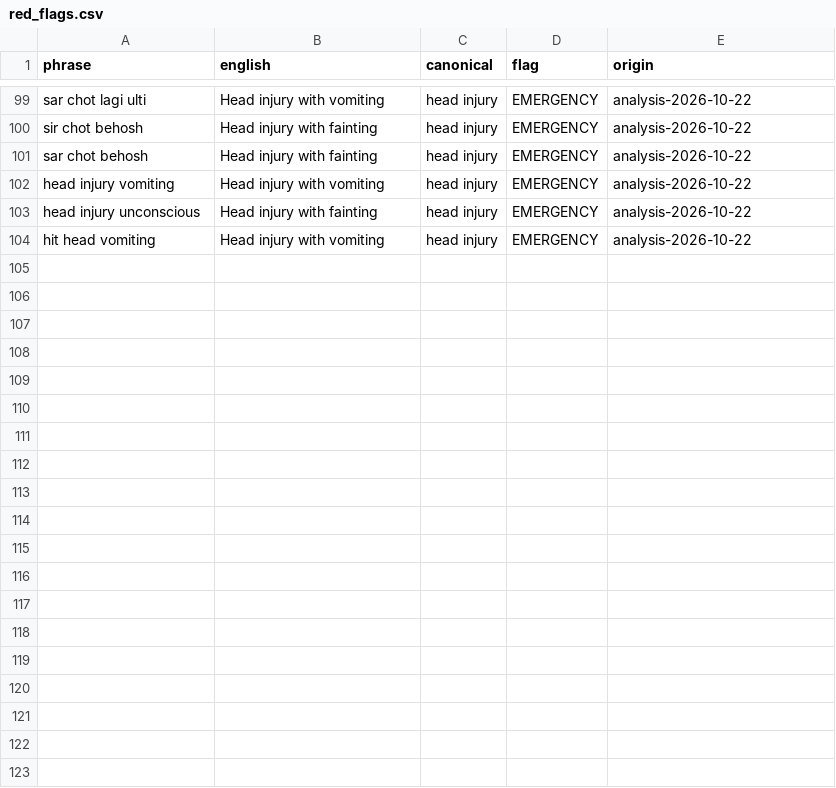
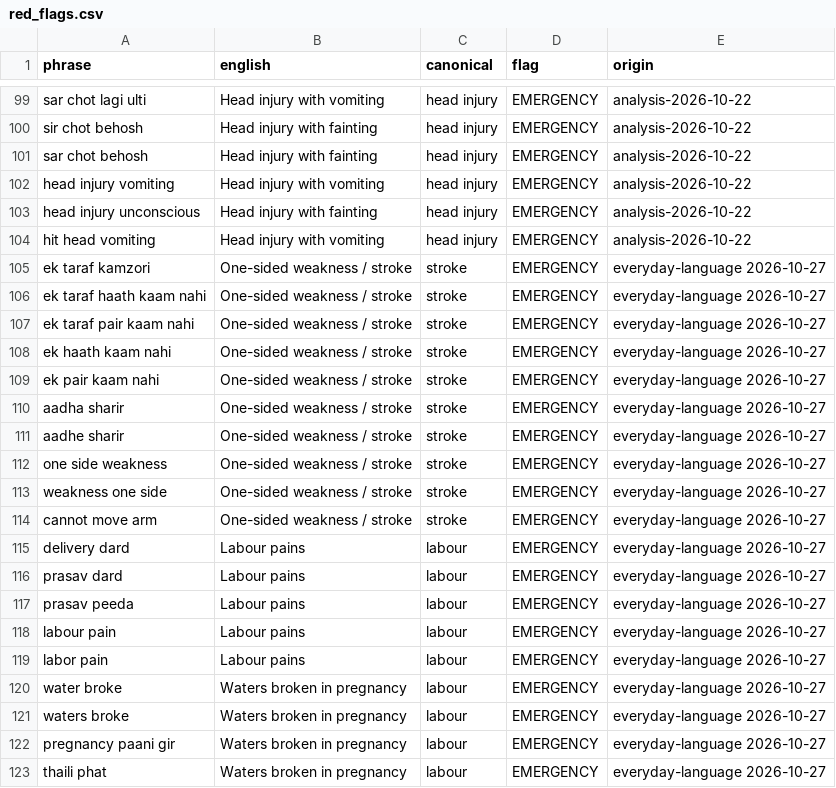
Before and after one commit to Nexeagle-HealthCareAI/1HMS-NLP-Router, a CSV file: hms_router/data/red_flags.csv, drawn as a sheet; only a part is shown, gaps mark what is left out.

```diff
--- a/hms_router/data/red_flags.csv
+++ b/hms_router/data/red_flags.csv
@@ -104 +104,20 @@ head injury unconscious,Head injury with fainting,head injury,EMERGENCY,analysis
 hit head vomiting,Head injury with vomiting,head injury,EMERGENCY,analysis-2026-10-22
+ek taraf kamzori,One-sided weakness / stroke,stroke,EMERGENCY,everyday-language 2026-10-27
+ek taraf haath kaam nahi,One-sided weakness / stroke,stroke,EMERGENCY,everyday-language 2026-10-27
+ek taraf pair kaam nahi,One-sided weakness / stroke,stroke,EMERGENCY,everyday-language 2026-10-27
+ek haath kaam nahi,One-sided weakness / stroke,stroke,EMERGENCY,everyday-language 2026-10-27
+ek pair kaam nahi,One-sided weakness / stroke,stroke,EMERGENCY,everyday-language 2026-10-27
+aadha sharir,One-sided weakness / stroke,stroke,EMERGENCY,everyday-language 2026-10-27
+aadhe sharir,One-sided weakness / stroke,stroke,EMERGENCY,everyday-language 2026-10-27
+one side weakness,One-sided weakness / stroke,stroke,EMERGENCY,everyday-language 2026-10-27
+weakness one side,One-sided weakness / stroke,stroke,EMERGENCY,everyday-language 2026-10-27
+cannot move arm,One-sided weakness / stroke,stroke,EMERGENCY,everyday-language 2026-10-27
+delivery dard,Labour pains,labour,EMERGENCY,everyday-language 2026-10-27
+prasav dard,Labour pains,labour,EMERGENCY,everyday-language 2026-10-27
+prasav peeda,Labour pains,labour,EMERGENCY,everyday-language 2026-10-27
+labour pain,Labour pains,labour,EMERGENCY,everyday-language 2026-10-27
+labor pain,Labour pains,labour,EMERGENCY,everyday-language 2026-10-27
+water broke,Waters broken in pregnancy,labour,EMERGENCY,everyday-language 2026-10-27
+waters broke,Waters broken in pregnancy,labour,EMERGENCY,everyday-language 2026-10-27
+pregnancy paani gir,Waters broken in pregnancy,labour,EMERGENCY,everyday-language 2026-10-27
+thaili phat,Waters broken in pregnancy,labour,EMERGENCY,everyday-language 2026-10-27
```
Also changed, not shown: 20 other files.
